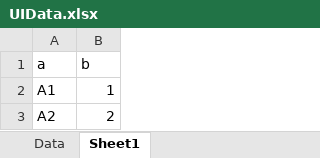
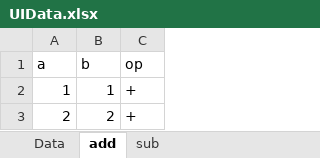
Before and after one commit to gitter-badger/njexl, an Excel workbook: testing/samples/UIData.xlsx, sheet add, drawn as a sheet; values as stored, in another font and other column widths than the file's, no borders; the diff names each change by its address in the sheet, - before the commit and + after, or states it on an @@ line.

```diff
--- a/testing/samples/UIData.xlsx (sheet add)
+++ b/testing/samples/UIData.xlsx (sheet add)
-sheet tab: Sheet1
+sheet tab: add
+sheet tab: sub
+column C (op), rows 2-3: + | +
-A2 (a): A1
+A2 (a): 1
-A3 (a): A2
+A3 (a): 2
```
Also changed, not shown: 4 other files.
